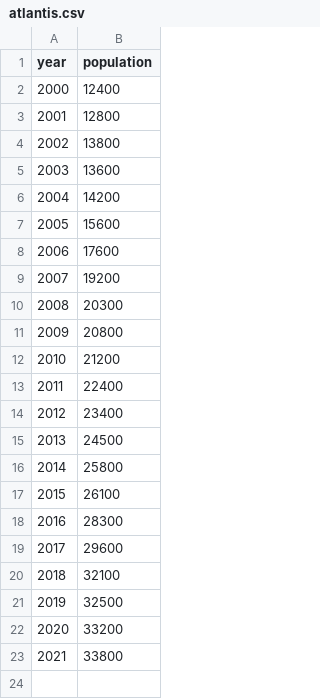
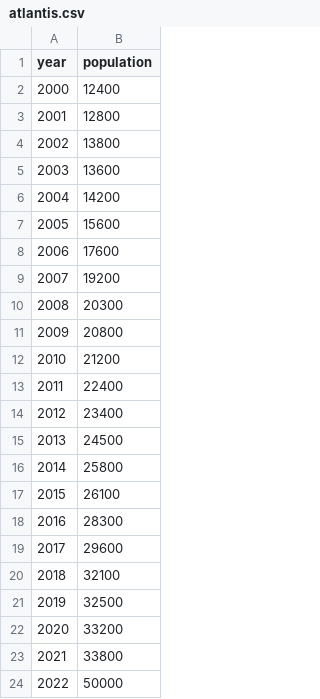
Before and after one commit to sundewang/codespaces-jupyter, a CSV file: data/atlantis.csv, drawn as a sheet.

Commit message:
add 2022 year data

```diff
--- a/data/atlantis.csv
+++ b/data/atlantis.csv
@@ -23 +23,2 @@ year,population
 2021,33800
+2022,50000
```
